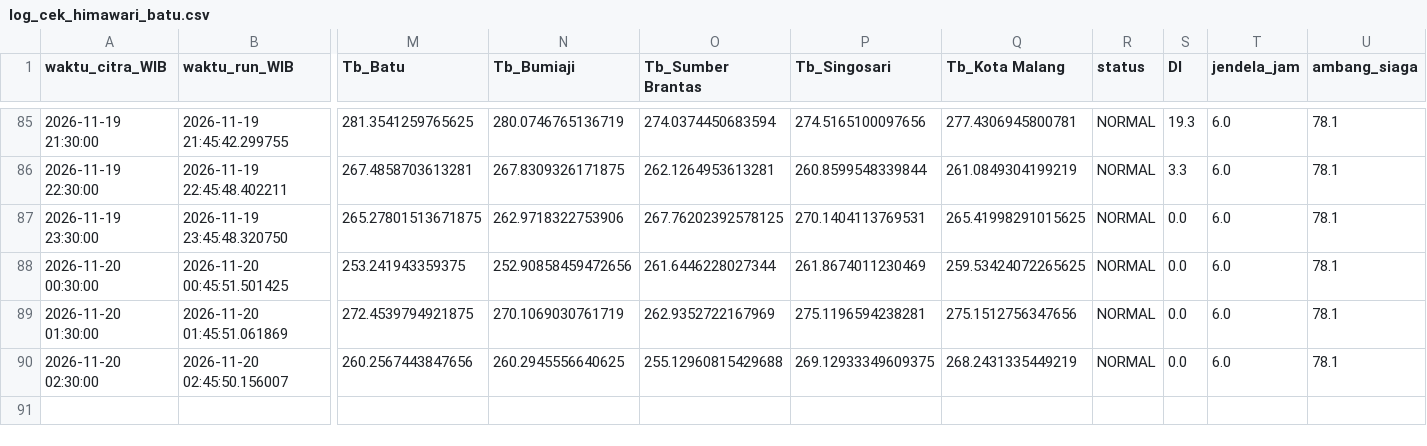
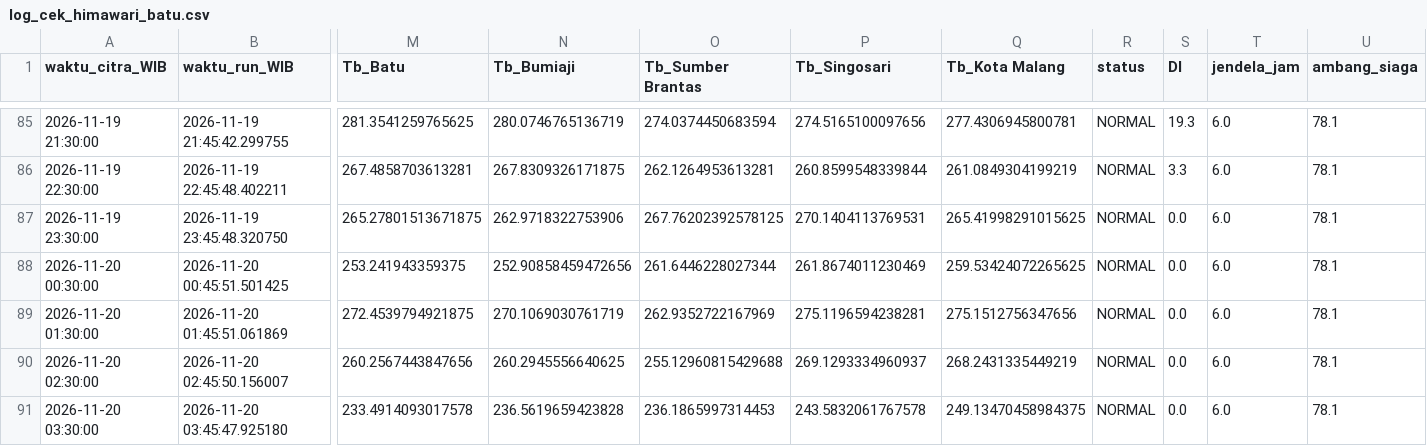
Before and after one commit to bagus2018/pantau-awan-batu, a CSV file: output/log_cek_himawari_batu.csv, drawn as a sheet; only a part is shown, gaps mark what is left out; rows hold the shown columns only; the diff names each change by its address in the sheet, - before the commit and + after, or states it on an @@ line.

```diff
--- a/output/log_cek_himawari_batu.csv
+++ b/output/log_cek_himawari_batu.csv
-P90 (Tb_Singosari): 269.12933349609375
+P90 (Tb_Singosari): 269.1293334960937
+row 91: 2026-11-20 03:30:00 | 2026-11-20 03:45:47.925180 | 233.4914093017578 | 236.5619659423828 | 236.1865997314453 | 243.5832061767578 | 249.13470458984375 | NORMAL | 0.0 | 6.0 | 78.1
```
Also changed, not shown: output/LATEST_banding_historis.csv, output/LATEST_deret_awan.csv, 4 other files.
